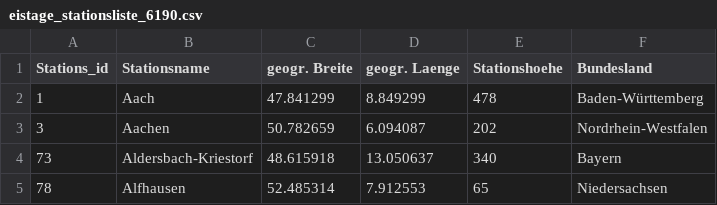
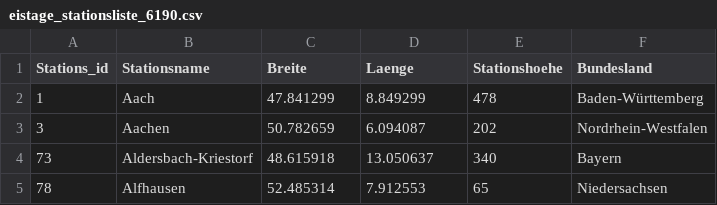
Before and after one commit to ssmangilev/de-zoomcamp-project, a CSV file: dbt/seeds/eistage_stationsliste_6190.csv, drawn as a sheet; only a part is shown.

Commit message:
Dbt seeds-files were fixed

```diff
--- a/dbt/seeds/eistage_stationsliste_6190.csv
+++ b/dbt/seeds/eistage_stationsliste_6190.csv
@@ -1,2 +1,2 @@
-Stations_id,Stationsname,geogr. Breite,geogr. Laenge,Stationshoehe,Bundesland
+Stations_id,Stationsname,Breite, Laenge,Stationshoehe,Bundesland
 1,Aach                                    ,   47.841299,    8.849299,478,Baden-Württemberg
```
Also changed, not shown: dbt/seeds/eistage_stationsliste_7100.csv.
